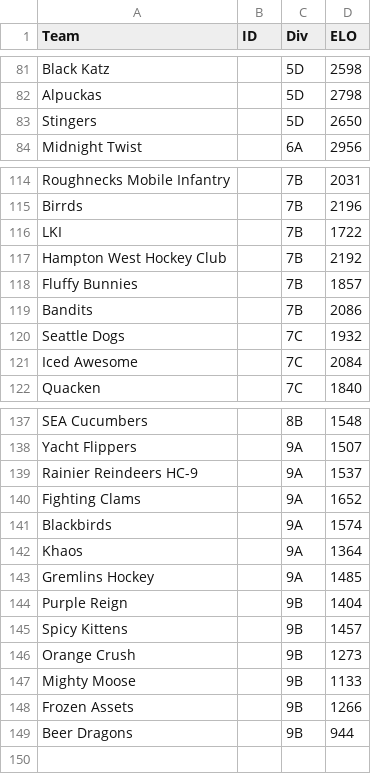
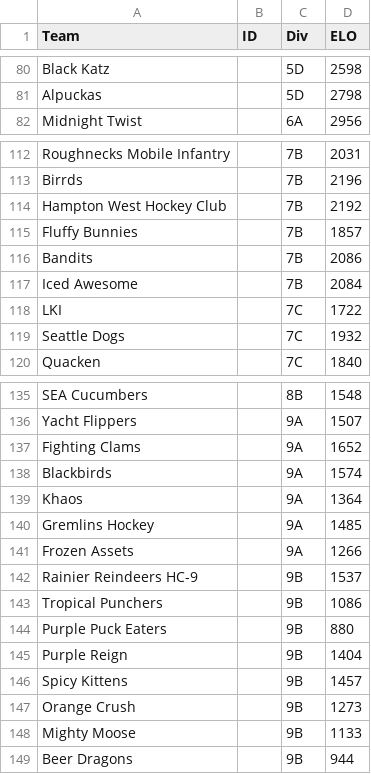
Before and after one commit to SanktMontag/ELO, a CSV file: Initial_25_Fall.csv, drawn as a sheet; only a part is shown, gaps mark what is left out; the diff covers the shown part only.

```diff
--- a/Initial_25_Fall.csv
+++ b/Initial_25_Fall.csv
@@ -82,3 +81,2 @@ Black Katz,,5D,2598
 Alpuckas,,5D,2798
-Stingers,,5D,2650
 Midnight Twist,,6A,2956
@@ -115,3 +113,2 @@ Roughnecks Mobile Infantry,,7B,2031
 Birrds,,7B,2196
-LKI,,7B,1722
 Hampton West Hockey Club,,7B,2192
@@ -119,4 +116,5 @@ Fluffy Bunnies,,7B,1857
 Bandits,,7B,2086
+Iced Awesome,,7B,2084
+LKI,,7C,1722
 Seattle Dogs,,7C,1932
-Iced Awesome,,7C,2084
 Quacken,,7C,1840
@@ -138,3 +136,2 @@ SEA Cucumbers,,8B,1548
 Yacht Flippers,,9A,1507
-Rainier Reindeers HC-9,,9A,1537
 Fighting Clams,,9A,1652
@@ -143,2 +140,6 @@ Khaos,,9A,1364
 Gremlins Hockey,,9A,1485
+Frozen Assets,,9A,1266
+Rainier Reindeers HC-9,,9B,1537
+Tropical Punchers,,9B,1086
+Purple Puck Eaters,,9B,880
 Purple Reign,,9B,1404
@@ -147,3 +148,2 @@ Orange Crush,,9B,1273
 Mighty Moose,,9B,1133
-Frozen Assets,,9B,1266
 Beer Dragons,,9B,944
```
Also changed, not shown: 20 added rows, 19 removed rows, 1 moved row and 2 edited cells elsewhere in this file, output_ratings_fall_25.csv.
